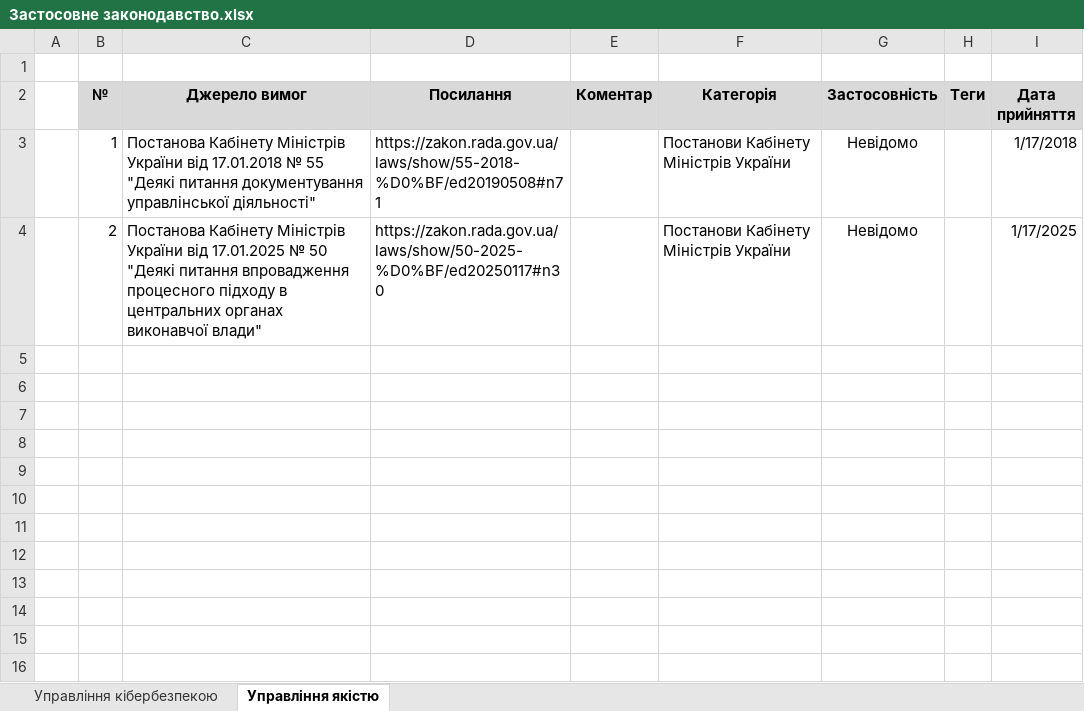
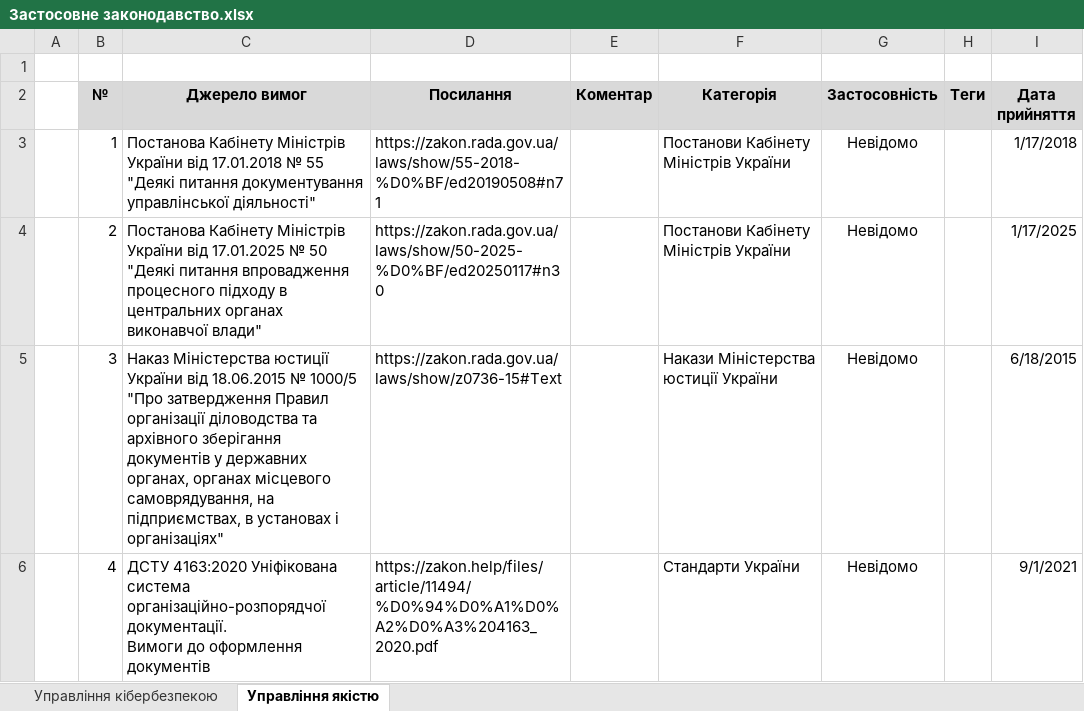
Before and after one commit to Ivan-Gokin/proyekt-1414, an Excel workbook: Застосовне законодавство.xlsx, sheet Управління якістю, drawn as a sheet; values as stored, in another font and other column widths than the file's, no borders; conditional formats not drawn; ↵ is a line break in a cell; the diff names each change by its address in the sheet, - before the commit and + after, or states it on an @@ line.

Commit message:
Add files via upload

```diff
--- a/Застосовне законодавство.xlsx (sheet Управління якістю)
+++ b/Застосовне законодавство.xlsx (sheet Управління якістю)
+row 5:  | 3 | Наказ Міністерства юстиції України від 18.06.2015 № 1000/5 "Про затвердження Правил організації діловодства та архівного зберігання документів у державних органах, органах місцевого самоврядування, на підприємствах, в установах і організаціях" | https://zakon.rada.gov.ua/laws/show/z0736-15#Text |  | Накази Міністерства юстиції України | Невідомо |  | 6/18/2015
+row 6:  | 4 | ДСТУ 4163:2020 Уніфікована система ↵ організаційно-розпорядчої документації. ↵ Вимоги до оформлення документів | https://zakon.help/files/article/11494/%D0%94%D0%A1%D0%A2%D0%A3%204163_2020.pdf |  | Стандарти України | Невідомо |  | 9/1/2021
```
